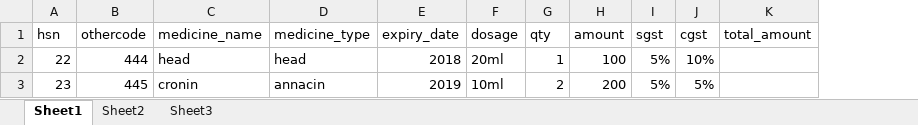
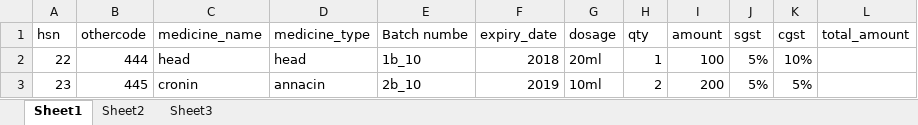
Before and after one commit to vasudevareddyreddem/hospital, an Excel workbook: assets/med.xlsx, sheet Sheet1, drawn as a sheet; values as stored, in another font and other column widths than the file's, no borders; the diff names each change by its address in the sheet, - before the commit and + after, or states it on an @@ line.

```diff
--- a/assets/med.xlsx (sheet Sheet1)
+++ b/assets/med.xlsx (sheet Sheet1)
+column E (Batch numbe), rows 2-3: 1b_10 | 2b_10
```
Also changed, not shown: 11 other files.
